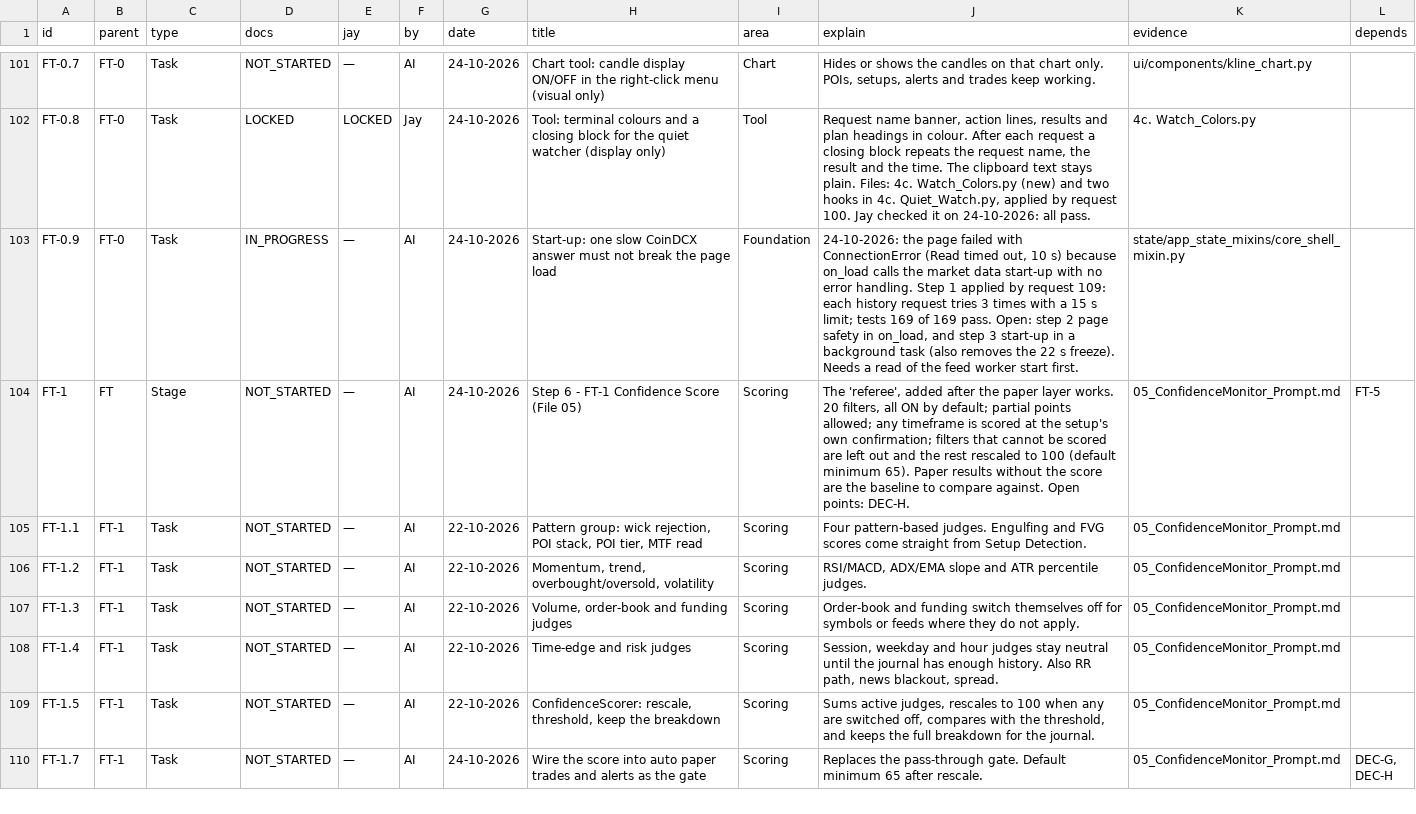
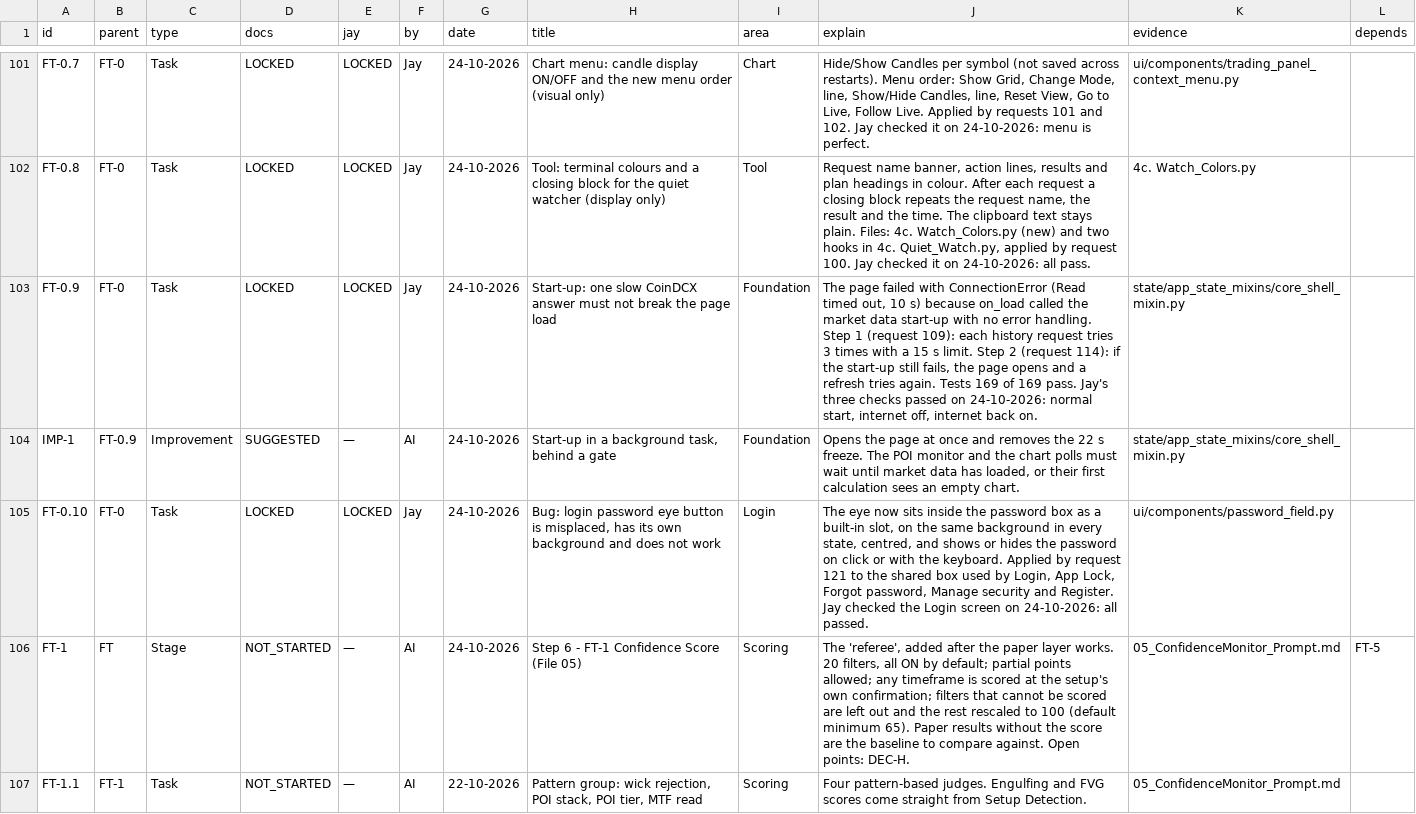
Before and after one commit to j-4-Jay/QuantumTrade19, a CSV file: Documentation/Project_Status/QT19_Project_Status.csv, drawn as a sheet; only a part is shown, gaps mark what is left out; the shorter side is filled out with more unchanged rows; the diff covers the shown part only; the diff names each change by its address in the sheet, - before the commit and + after, or states it on an @@ line.

Commit message:
QT19 thread 002 - FT-0 LOCKED by Jay: login eye fix, Task Tree v03, CSV, tracker v0.3.8; next stage FT-C Independent POI

```diff
--- a/Documentation/Project_Status/QT19_Project_Status.csv
+++ b/Documentation/Project_Status/QT19_Project_Status.csv
-D101 (docs): NOT_STARTED
+D101 (docs): LOCKED
-E101 (jay): —
+E101 (jay): LOCKED
-F101 (by): AI
+F101 (by): Jay
-H101 (title): Chart tool: candle display ON/OFF in the right-click menu (visual only)
+H101 (title): Chart menu: candle display ON/OFF and the new menu order (visual only)
-J101 (explain): Hides or shows the candles on that chart only. POIs, setups, alerts and trades keep working.
+J101 (explain): Hide/Show Candles per symbol (not saved across restarts). Menu order: Show Grid, Change Mode, line, Show/Hide Candles, line, Reset View, Go to Live, Follow Live. Applied by requests 101 and 102. Jay checked it on 24-10-2026: menu is perfect.
-K101 (evidence): ui/components/kline_chart.py
+K101 (evidence): ui/components/trading_panel_context_menu.py
-D103 (docs): IN_PROGRESS
+D103 (docs): LOCKED
-E103 (jay): —
+E103 (jay): LOCKED
-F103 (by): AI
+F103 (by): Jay
-J103 (explain): 24-10-2026: the page failed with ConnectionError (Read timed out, 10 s) because on_load calls the market data start-up with no error handling. Step 1 applied by request 109: each history request tries 3 times with a 15 s limit; tests 169 of 169 pass. Open: step 2 page safety in on_load, and step 3 start-up in a background task (also removes the 22 s freeze). Needs a read of the feed worker start first.
+J103 (explain): The page failed with ConnectionError (Read timed out, 10 s) because on_load called the market data start-up with no error handling. Step 1 (request 109): each history request tries 3 times with a 15 s limit. Step 2 (request 114): if the start-up still fails, the page opens and a refresh tries again. Tests 169 of 169 pass. Jay's three checks passed on 24-10-2026: normal start, internet off, internet back on.
+row 104: IMP-1 | FT-0.9 | Improvement | SUGGESTED | — | AI | 24-10-2026 | Start-up in a background task, behind a gate | Foundation | Opens the page at once and removes the 22 s freeze. The POI monitor and the chart polls must wait until market data has loaded, or their first calculation sees an empty chart. | state/app_state_mixins/core_shell_mixin.py
+row 105: FT-0.10 | FT-0 | Task | LOCKED | LOCKED | Jay | 24-10-2026 | Bug: login password eye button is misplaced, has its own background and does not work | Login | The eye now sits inside the password box as a built-in slot, on the same background in every state, centred, and shows or hides the password on click or with the keyboard. Applied by request 121 to the shared box used by Login, App Lock, Forgot password, Manage security and Register. Jay checked the Login screen on 24-10-2026: all passed. | ui/components/password_field.py
```
Also changed, not shown: 33 edited cells elsewhere in this file, 4 other files.
